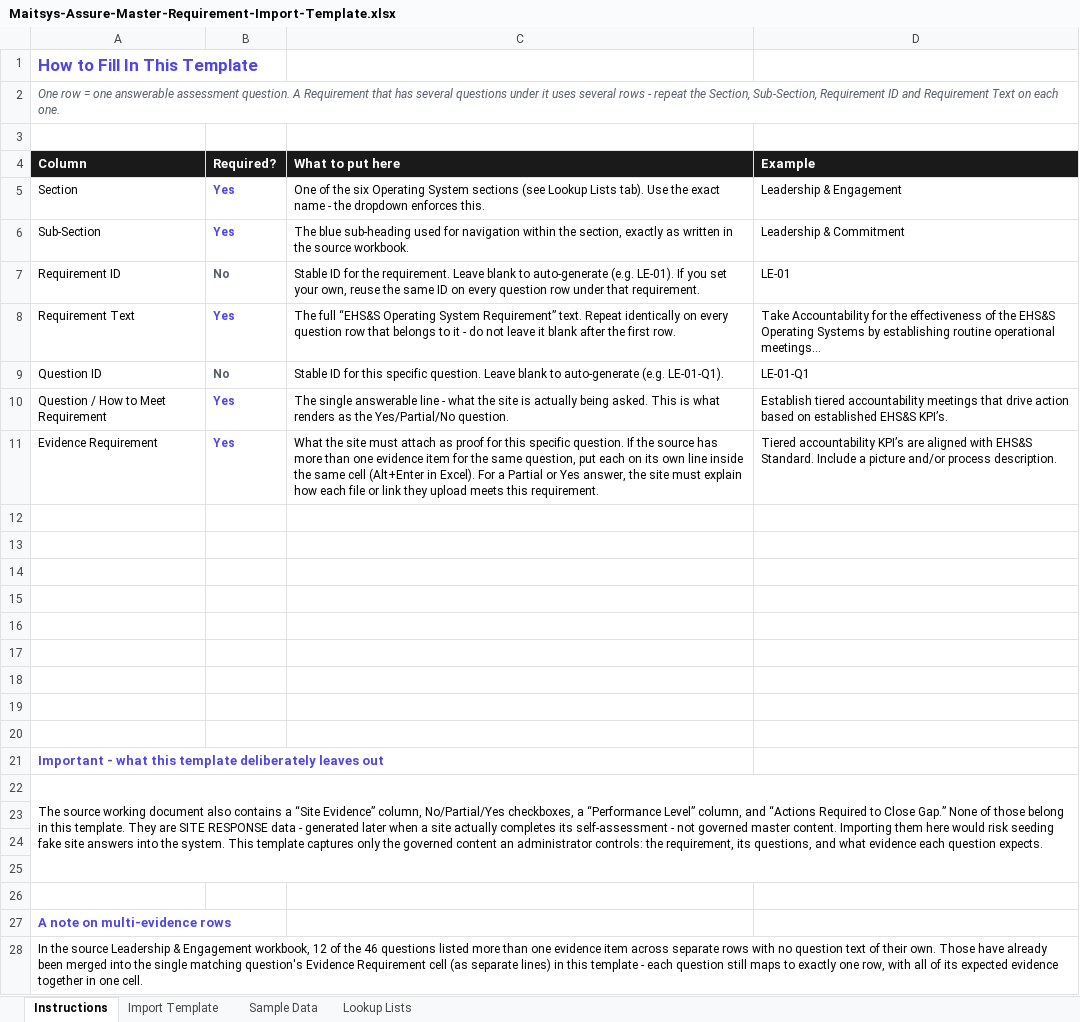
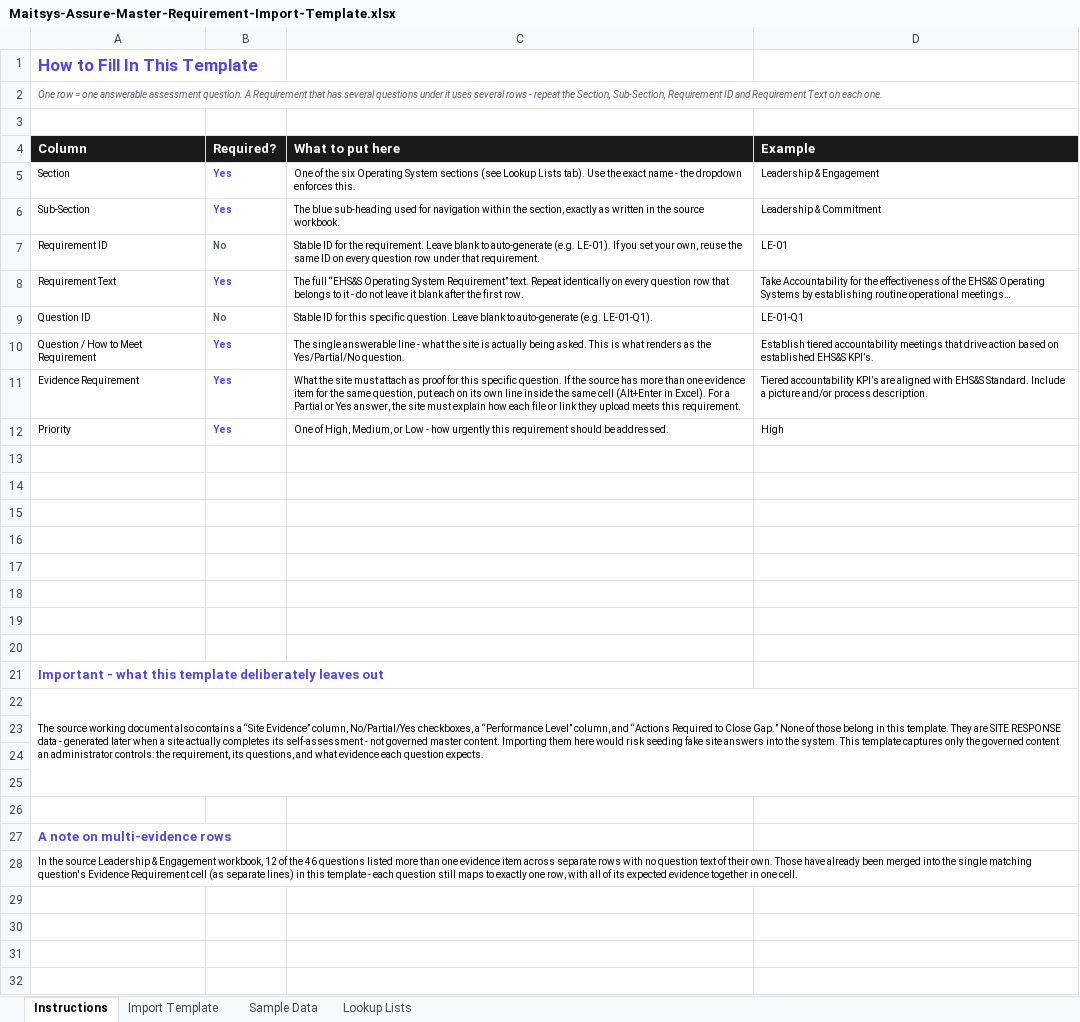
Before and after one commit to Vishwa-anandh/KC-safety, an Excel workbook: public/templates/Maitsys-Assure-Master-Requirement-Import-Template.xlsx, sheet Instructions, drawn as a sheet; values as stored, in another font and other column widths than the file's, no borders; the diff names each change by its address in the sheet, - before the commit and + after, or states it on an @@ line.

```diff
--- a/public/templates/Maitsys-Assure-Master-Requirement-Import-Template.xlsx (sheet Instructions)
+++ b/public/templates/Maitsys-Assure-Master-Requirement-Import-Template.xlsx (sheet Instructions)
@@ A2 text size: smaller @@
@@ A5:D11 text size: smaller @@
-row 12: (empty)
+row 12: Priority | Yes | One of High, Medium, or Low - how urgently this requirement should be addressed. | High
@@ A22 text size: smaller @@
@@ A28 text size: smaller @@
```
Also changed, not shown: sheet Sample Data, sheet Import Template, sheet Lookup Lists, public/templates/Site-Import-Template.xlsx, 4 other files.
